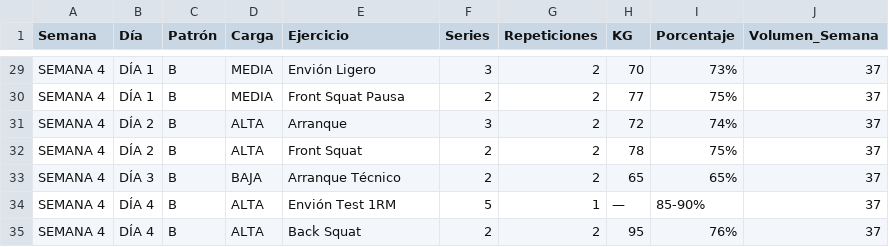
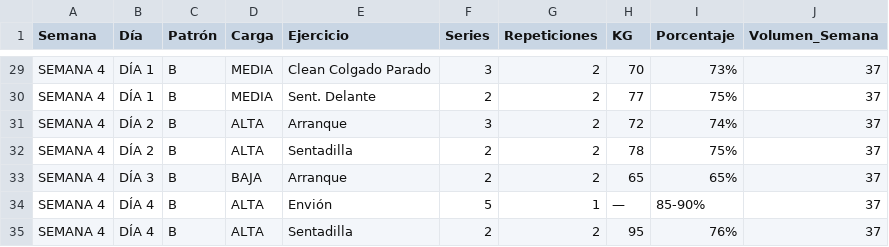
Before and after one commit to liftclub87/liftclub, a CSV file: general.csv, drawn as a sheet; only a part is shown, gaps mark what is left out; the diff covers the shown part only; the diff names each change by its address in the sheet, - before the commit and + after, or states it on an @@ line.

```diff
--- a/general.csv
+++ b/general.csv
-E29 (Ejercicio): Envión Ligero
+E29 (Ejercicio): Clean Colgado Parado
-E30 (Ejercicio): Front Squat Pausa
+E30 (Ejercicio): Sent. Delante
-E32 (Ejercicio): Front Squat
+E32 (Ejercicio): Sentadilla
-E33 (Ejercicio): Arranque Técnico
+E33 (Ejercicio): Arranque
-E34 (Ejercicio): Envión Test 1RM
+E34 (Ejercicio): Envión
-E35 (Ejercicio): Back Squat
+E35 (Ejercicio): Sentadilla
```
Also changed, not shown: 24 edited cells elsewhere in this file.
